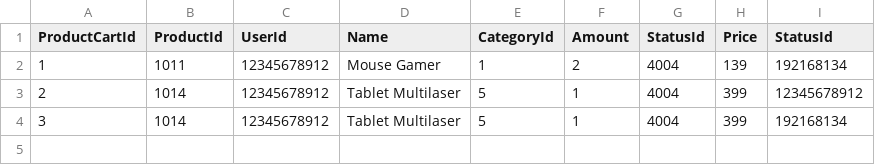
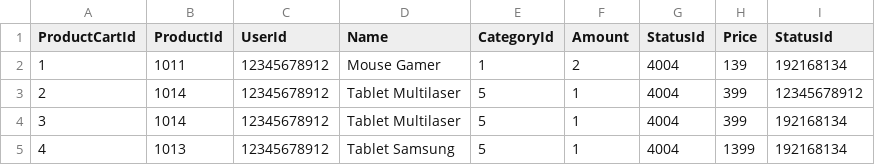
Before and after one commit to MarianeKaroline/Backend, a CSV file: SingleExperience/Database/ItensCart.csv, drawn as a sheet; the diff names each change by its address in the sheet, - before the commit and + after, or states it on an @@ line.

```diff
--- a/SingleExperience/Database/ItensCart.csv
+++ b/SingleExperience/Database/ItensCart.csv
+row 5: 4 | 1013 | 12345678912 | Tablet Samsung | 5 | 1 | 4004 | 1399 | 192168134
```
Also changed, not shown: SingleExperience/Database/Products.csv, 40 other files.
